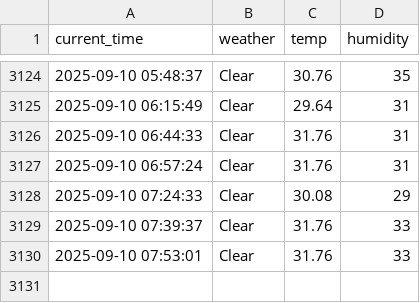
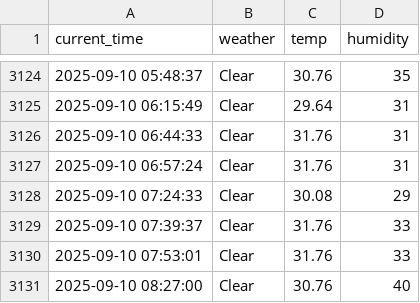
Before and after one commit to rlaxogudp/Seoul_weather_5m, a CSV file: seoul_weather.csv, drawn as a sheet; only a part is shown, gaps mark what is left out; the diff names each change by its address in the sheet, - before the commit and + after, or states it on an @@ line.

```diff
--- a/seoul_weather.csv
+++ b/seoul_weather.csv
+row 3131: 2025-09-10 08:27:00 | Clear | 30.76 | 40
```
